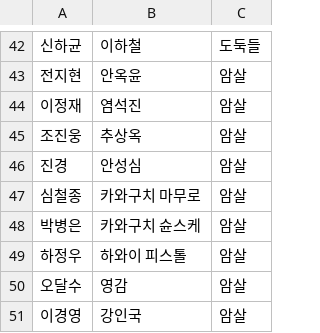
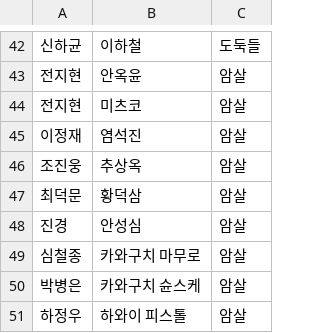
Before and after one commit to naeri99/real_graphrag_workshop_aws, a CSV file: data/actors_chractor/choi_donghoon_movies_cast.csv, drawn as a sheet; only a part is shown, gaps mark what is left out; the shorter side is filled out with more unchanged rows; the diff names each change by its address in the sheet, - before the commit and + after, or states it on an @@ line.

Commit message:
update

```diff
--- a/data/actors_chractor/choi_donghoon_movies_cast.csv
+++ b/data/actors_chractor/choi_donghoon_movies_cast.csv
+row 44: 전지현 | 미츠코 | 암살
+row 47: 최덕문 | 황덕삼 | 암살
```
